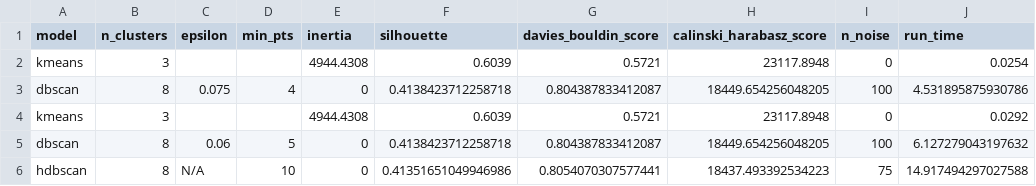
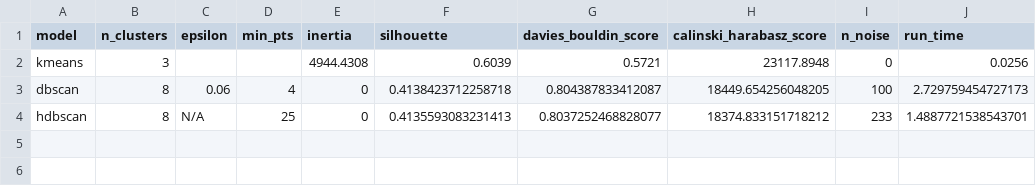
Before and after one commit to Rebiya/KMeans-vs-Density-Clustering, a CSV file: results.csv, drawn as a sheet.

```diff
--- a/results.csv
+++ b/results.csv
@@ -1,6 +1,4 @@
 model,n_clusters,epsilon,min_pts,inertia,silhouette,davies_bouldin_score,calinski_harabasz_score,n_noise,run_time
-kmeans,3,,,4944.4308,0.6039,0.5721,23117.8948,0,0.0254
-dbscan,8,0.075,4,0,0.4138423712258718,0.804387833412087,18449.654256048205,100,4.531895875930786
-kmeans,3,,,4944.4308,0.6039,0.5721,23117.8948,0,0.0292
-dbscan,8,0.06,5,0,0.4138423712258718,0.804387833412087,18449.654256048205,100,6.127279043197632
-hdbscan,8,N/A,10,0,0.41351651049946986,0.8054070307577441,18437.493392534223,75,14.917494297027588
+kmeans,3,,,4944.4308,0.6039,0.5721,23117.8948,0,0.0256
+dbscan,8,0.06,4,0,0.4138423712258718,0.804387833412087,18449.654256048205,100,2.729759454727173
+hdbscan,8,N/A,25,0,0.4135593083231413,0.8037252468828077,18374.833151718212,233,1.4887721538543701
```
Also changed, not shown: 3 other files.
